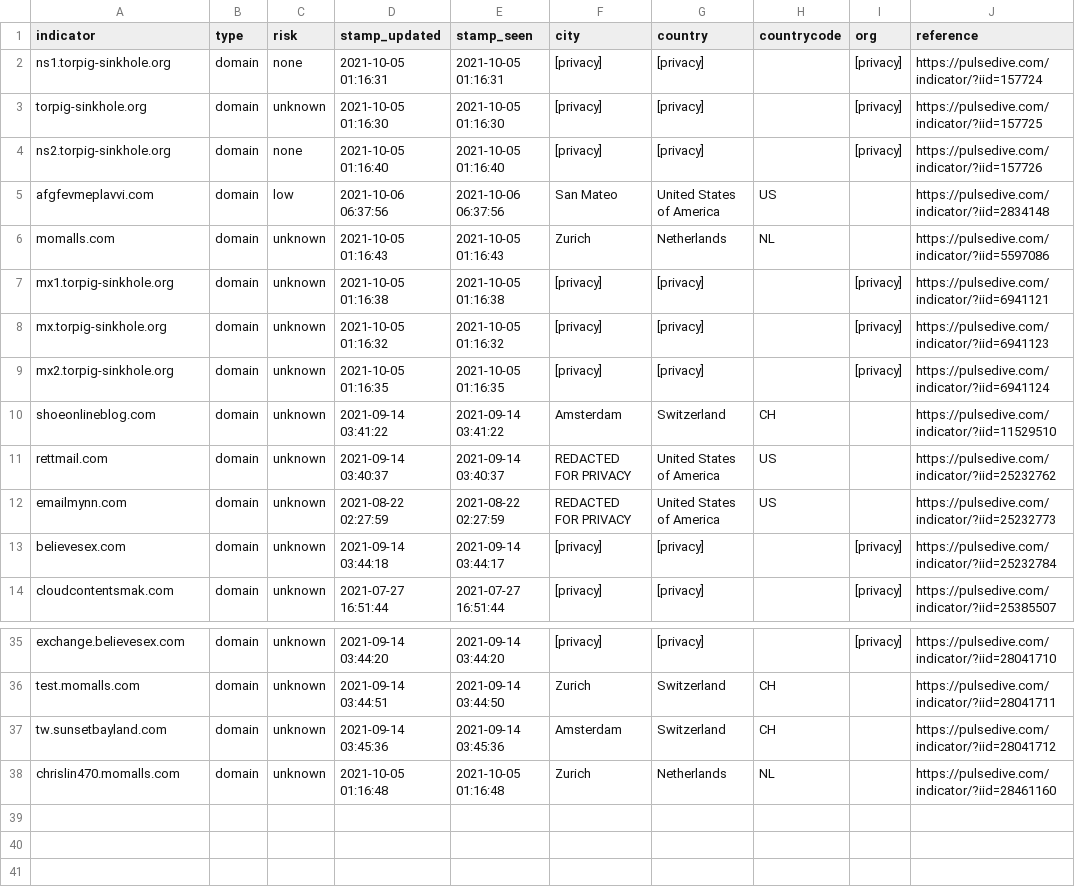
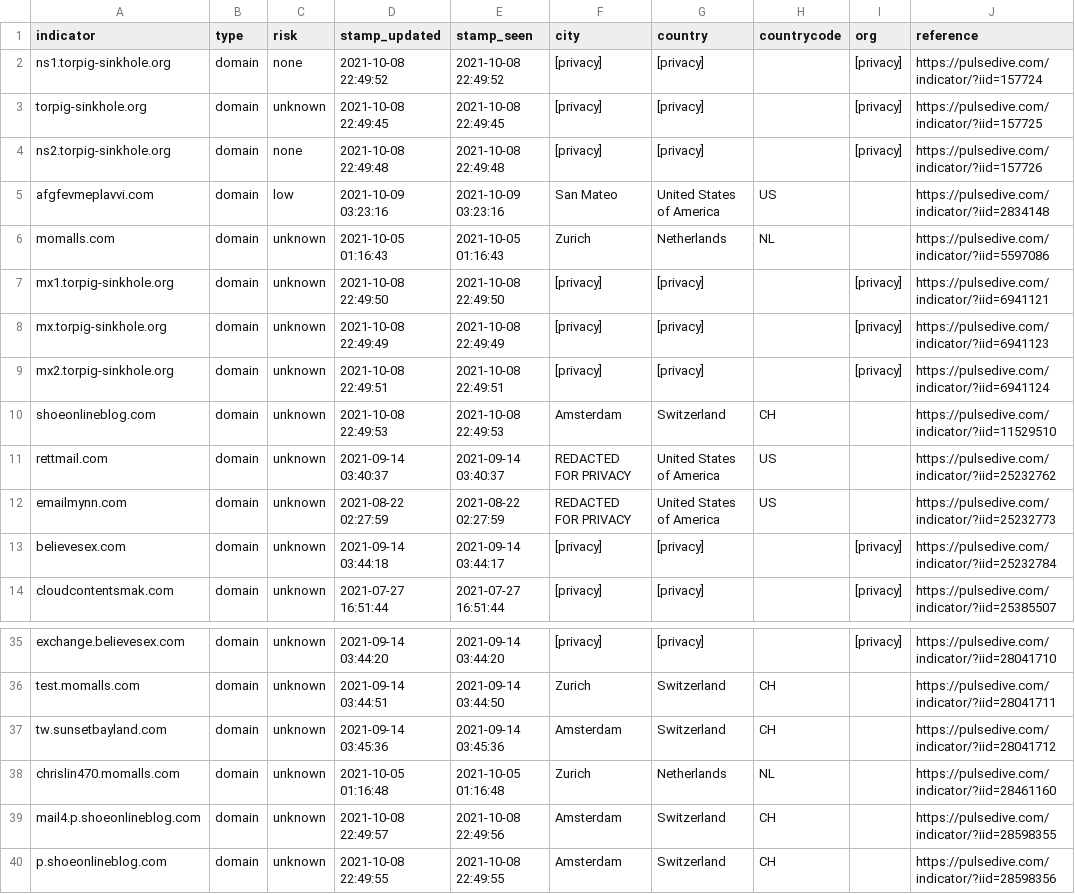
Before and after one commit to idunno101/Hosts_That_idunno, a CSV file: fetch-api-data-action/mx_torpig-sinkhole_org.csv, drawn as a sheet; only a part is shown, gaps mark what is left out.

```diff
--- a/fetch-api-data-action/mx_torpig-sinkhole_org.csv
+++ b/fetch-api-data-action/mx_torpig-sinkhole_org.csv
@@ -1,11 +1,11 @@
 indicator,type,risk,stamp_updated,stamp_seen,city,country,countrycode,org,reference
-ns1.torpig-sinkhole.org,domain,none,"2021-10-05 01:16:31","2021-10-05 01:16:31",[privacy],[privacy],,[privacy],https://pulsedive.com/indicator/?iid=157724
-torpig-sinkhole.org,domain,unknown,"2021-10-05 01:16:30","2021-10-05 01:16:30",[privacy],[privacy],,[privacy],https://pulsedive.com/indicator/?iid=157725
-ns2.torpig-sinkhole.org,domain,none,"2021-10-05 01:16:40","2021-10-05 01:16:40",[privacy],[privacy],,[privacy],https://pulsedive.com/indicator/?iid=157726
-afgfevmeplavvi.com,domain,low,"2021-10-06 06:37:56","2021-10-06 06:37:56","San Mateo","United States of America",US,,https://pulsedive.com/indicator/?iid=2834148
+ns1.torpig-sinkhole.org,domain,none,"2021-10-08 22:49:52","2021-10-08 22:49:52",[privacy],[privacy],,[privacy],https://pulsedive.com/indicator/?iid=157724
+torpig-sinkhole.org,domain,unknown,"2021-10-08 22:49:45","2021-10-08 22:49:45",[privacy],[privacy],,[privacy],https://pulsedive.com/indicator/?iid=157725
+ns2.torpig-sinkhole.org,domain,none,"2021-10-08 22:49:48","2021-10-08 22:49:48",[privacy],[privacy],,[privacy],https://pulsedive.com/indicator/?iid=157726
+afgfevmeplavvi.com,domain,low,"2021-10-09 03:23:16","2021-10-09 03:23:16","San Mateo","United States of America",US,,https://pulsedive.com/indicator/?iid=2834148
 momalls.com,domain,unknown,"2021-10-05 01:16:43","2021-10-05 01:16:43",Zurich,Netherlands,NL,,https://pulsedive.com/indicator/?iid=5597086
-mx1.torpig-sinkhole.org,domain,unknown,"2021-10-05 01:16:38","2021-10-05 01:16:38",[privacy],[privacy],,[privacy],https://pulsedive.com/indicator/?iid=6941121
-mx.torpig-sinkhole.org,domain,unknown,"2021-10-05 01:16:32","2021-10-05 01:16:32",[privacy],[privacy],,[privacy],https://pulsedive.com/indicator/?iid=6941123
-mx2.torpig-sinkhole.org,domain,unknown,"2021-10-05 01:16:35","2021-10-05 01:16:35",[privacy],[privacy],,[privacy],https://pulsedive.com/indicator/?iid=6941124
-shoeonlineblog.com,domain,unknown,"2021-09-14 03:41:22","2021-09-14 03:41:22",Amsterdam,Switzerland,CH,,https://pulsedive.com/indicator/?iid=11529510
+mx1.torpig-sinkhole.org,domain,unknown,"2021-10-08 22:49:50","2021-10-08 22:49:50",[privacy],[privacy],,[privacy],https://pulsedive.com/indicator/?iid=6941121
+mx.torpig-sinkhole.org,domain,unknown,"2021-10-08 22:49:49","2021-10-08 22:49:49",[privacy],[privacy],,[privacy],https://pulsedive.com/indicator/?iid=6941123
+mx2.torpig-sinkhole.org,domain,unknown,"2021-10-08 22:49:51","2021-10-08 22:49:51",[privacy],[privacy],,[privacy],https://pulsedive.com/indicator/?iid=6941124
+shoeonlineblog.com,domain,unknown,"2021-10-08 22:49:53","2021-10-08 22:49:53",Amsterdam,Switzerland,CH,,https://pulsedive.com/indicator/?iid=11529510
 rettmail.com,domain,unknown,"2021-09-14 03:40:37","2021-09-14 03:40:37","REDACTED FOR PRIVACY","United States of America",US,,https://pulsedive.com/indicator/?iid=25232762
@@ -38 +38,3 @@ tw.sunsetbayland.com,domain,unknown,"2021-09-14 03:45:36","2021-09-14 03:45:36",
 chrislin470.momalls.com,domain,unknown,"2021-10-05 01:16:48","2021-10-05 01:16:48",Zurich,Netherlands,NL,,https://pulsedive.com/indicator/?iid=28461160
+mail4.p.shoeonlineblog.com,domain,unknown,"2021-10-08 22:49:57","2021-10-08 22:49:56",Amsterdam,Switzerland,CH,,https://pulsedive.com/indicator/?iid=28598355
+p.shoeonlineblog.com,domain,unknown,"2021-10-08 22:49:55","2021-10-08 22:49:55",Amsterdam,Switzerland,CH,,https://pulsedive.com/indicator/?iid=28598356
```
Also changed, not shown: 1 other file.
